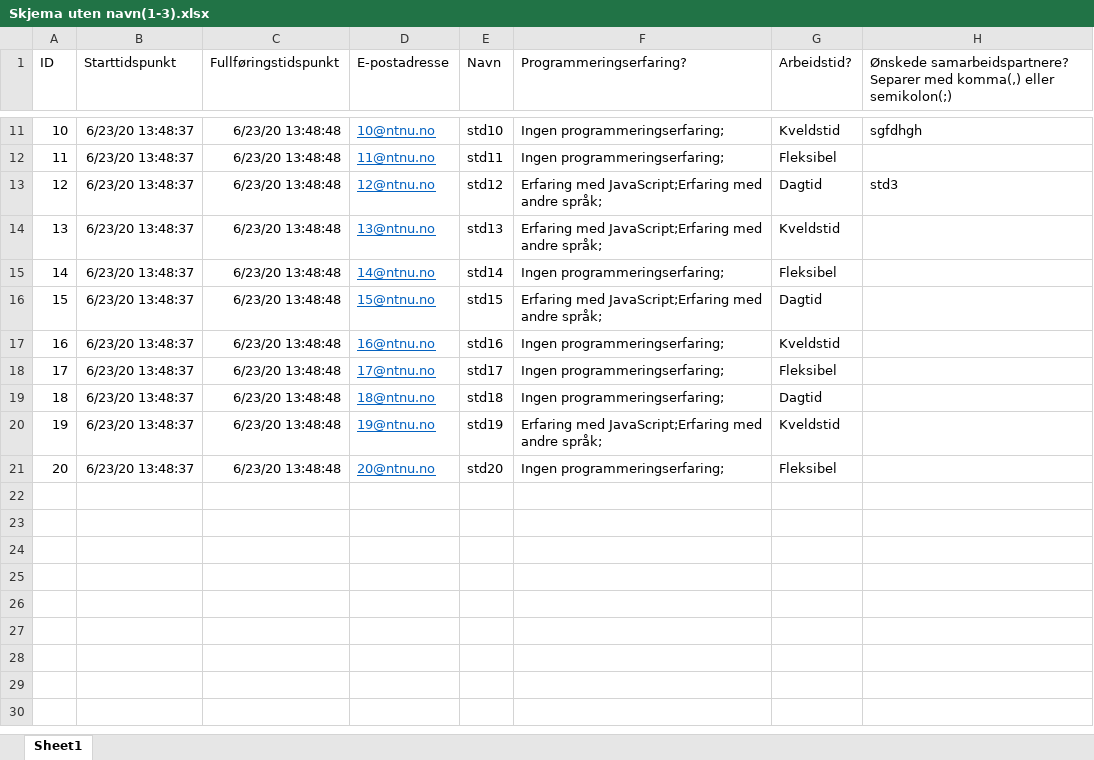
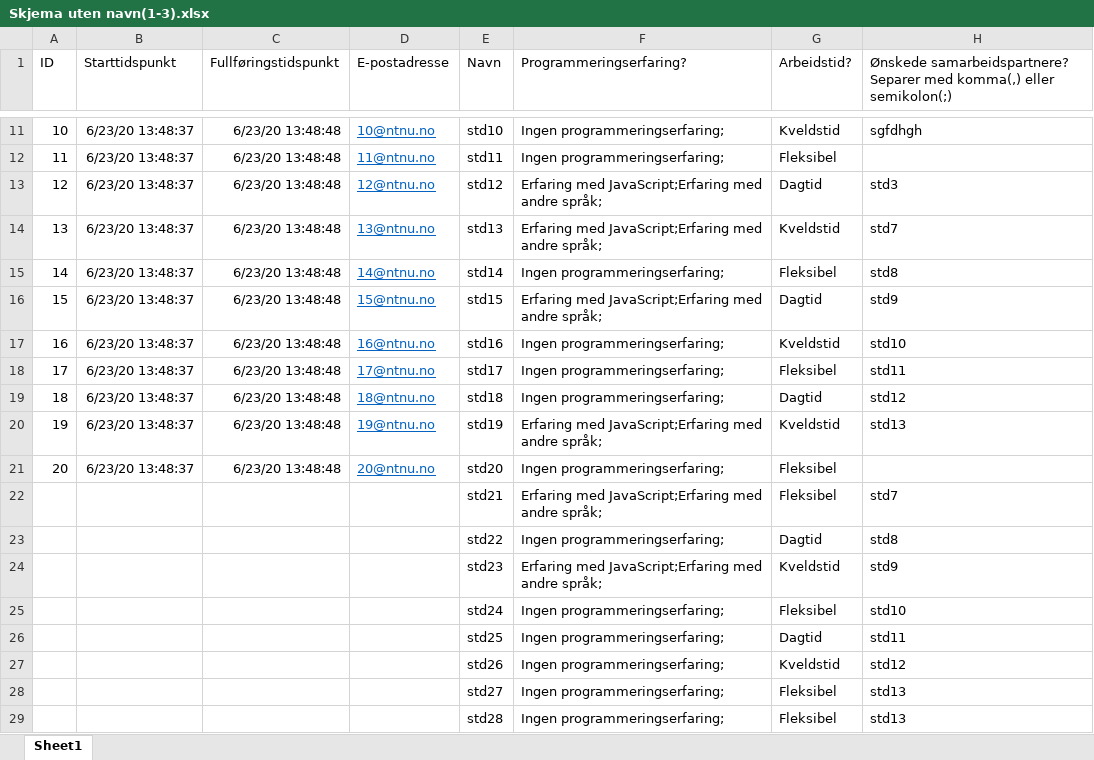
Before and after one commit to mbremyk/Gruppesammensetning, an Excel workbook: Skjema uten navn(1-3).xlsx, sheet Sheet1, drawn as a sheet; only a part is shown, gaps mark what is left out; values as stored, in another font and other column widths than the file's, no borders; table styles not drawn; the diff names each change by its address in the sheet, - before the commit and + after, or states it on an @@ line.

Commit message:
update excelfile

```diff
--- a/Skjema uten navn(1-3).xlsx (sheet Sheet1)
+++ b/Skjema uten navn(1-3).xlsx (sheet Sheet1)
-H14: (empty)
+H14: std7
-H15: (empty)
+H15: std8
-H16: (empty)
+H16: std9
-H17: (empty)
+H17: std10
-H18: (empty)
+H18: std11
-H19: (empty)
+H19: std12
-H20: (empty)
+H20: std13
+row 22:  |  |  |  | std21 | Erfaring med JavaScript;Erfaring med andre språk; | Fleksibel | std7
+row 23:  |  |  |  | std22 | Ingen programmeringserfaring; | Dagtid | std8
+row 24:  |  |  |  | std23 | Erfaring med JavaScript;Erfaring med andre språk; | Kveldstid | std9
+row 25:  |  |  |  | std24 | Ingen programmeringserfaring; | Fleksibel | std10
+row 26:  |  |  |  | std25 | Ingen programmeringserfaring; | Dagtid | std11
+row 27:  |  |  |  | std26 | Ingen programmeringserfaring; | Kveldstid | std12
+row 28:  |  |  |  | std27 | Ingen programmeringserfaring; | Fleksibel | std13
+row 29:  |  |  |  | std28 | Ingen programmeringserfaring; | Fleksibel | std13
```
